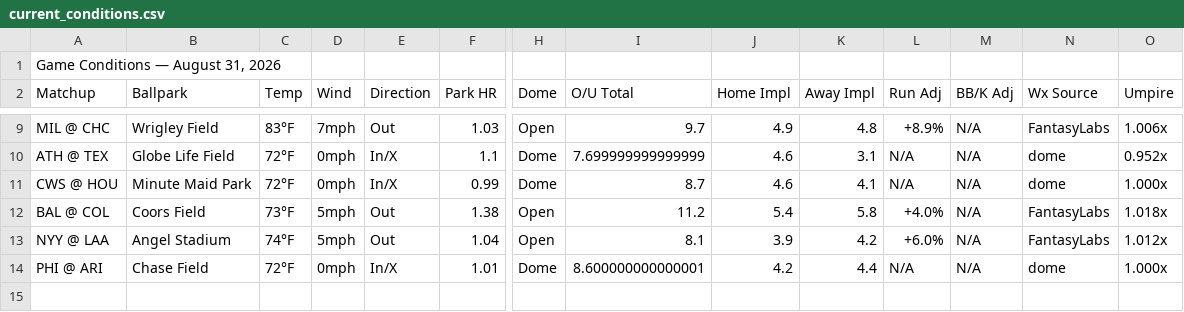
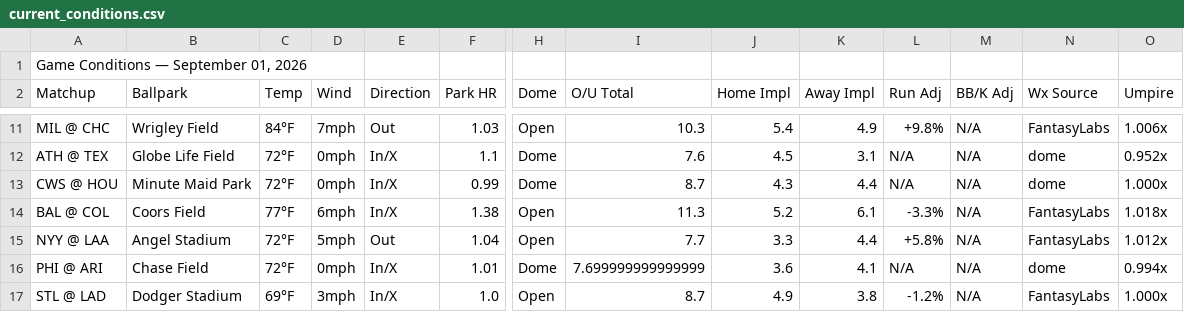
Before and after one commit to nocompharrison/MLB-HR-Model, a CSV file: outputs/current_conditions.csv, drawn as a sheet; only a part is shown, gaps mark what is left out; addresses are those after the commit; rows hold the shown columns only; the diff covers the shown part only; the diff names each change by its address in the sheet, - before the commit and + after, or states it on an @@ line.

Commit message:
Auto-update outputs/current_conditions.csv — 2026-09-01 11:27

```diff
--- a/outputs/current_conditions.csv
+++ b/outputs/current_conditions.csv
-A1 (Matchup): Game Conditions — August 31, 2026
+A1 (Matchup): Game Conditions — September 01, 2026
-C11 (Temp): 83°F
+C11 (Temp): 84°F
-I11 (O/U Total): 9.7
+I11 (O/U Total): 10.3
-J11 (Home Impl): 4.9
+J11 (Home Impl): 5.4
-K11 (Away Impl): 4.8
+K11 (Away Impl): 4.9
-L11 (Run Adj): +8.9%
+L11 (Run Adj): +9.8%
-I12 (O/U Total): 7.699999999999999
+I12 (O/U Total): 7.6
-J12 (Home Impl): 4.6
+J12 (Home Impl): 4.5
-J13 (Home Impl): 4.6
+J13 (Home Impl): 4.3
-K13 (Away Impl): 4.1
+K13 (Away Impl): 4.4
-C14 (Temp): 73°F
+C14 (Temp): 77°F
-D14 (Wind): 5mph
+D14 (Wind): 6mph
-E14 (Direction): Out
+E14 (Direction): In/X
-I14 (O/U Total): 11.2
+I14 (O/U Total): 11.3
-J14 (Home Impl): 5.4
+J14 (Home Impl): 5.2
-K14 (Away Impl): 5.8
+K14 (Away Impl): 6.1
-L14 (Run Adj): +4.0%
+L14 (Run Adj): -3.3%
-C15 (Temp): 74°F
+C15 (Temp): 72°F
-I15 (O/U Total): 8.1
+I15 (O/U Total): 7.7
-J15 (Home Impl): 3.9
+J15 (Home Impl): 3.3
-K15 (Away Impl): 4.2
+K15 (Away Impl): 4.4
-L15 (Run Adj): +6.0%
+L15 (Run Adj): +5.8%
-I16 (O/U Total): 8.600000000000001
+I16 (O/U Total): 7.699999999999999
-J16 (Home Impl): 4.2
+J16 (Home Impl): 3.6
-K16 (Away Impl): 4.4
+K16 (Away Impl): 4.1
-O16 (Umpire): 1.000x
+O16 (Umpire): 0.994x
+row 17: STL @ LAD | Dodger Stadium | 69°F | 3mph | In/X | 1.0 | Open | 8.7 | 4.9 | 3.8 | -1.2% | N/A | FantasyLabs | 1.000x
```
Also changed, not shown: 3 added rows, 1 removed row and 25 edited cells elsewhere in this file.
